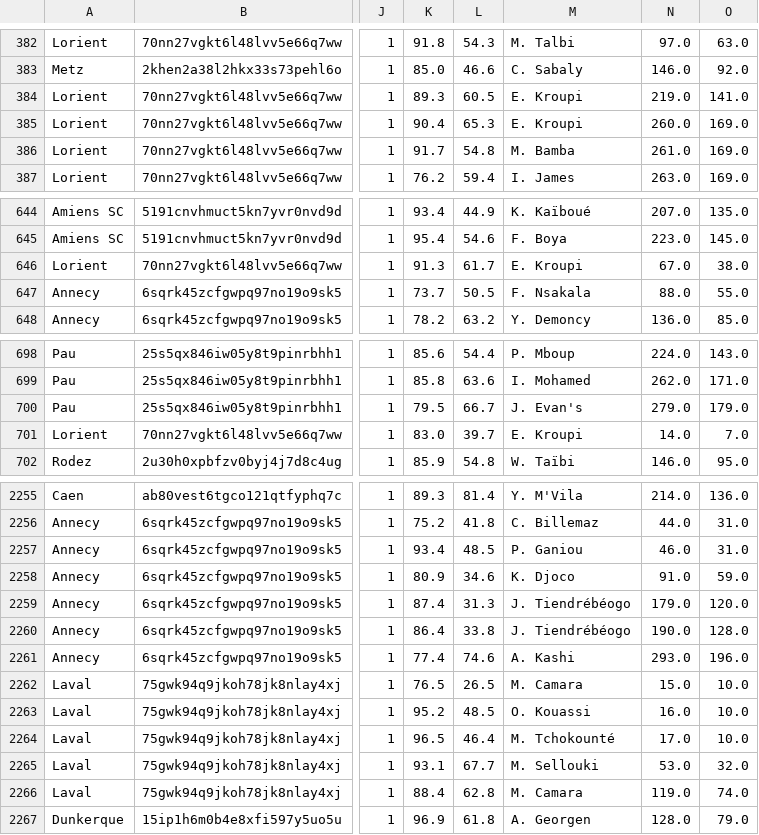
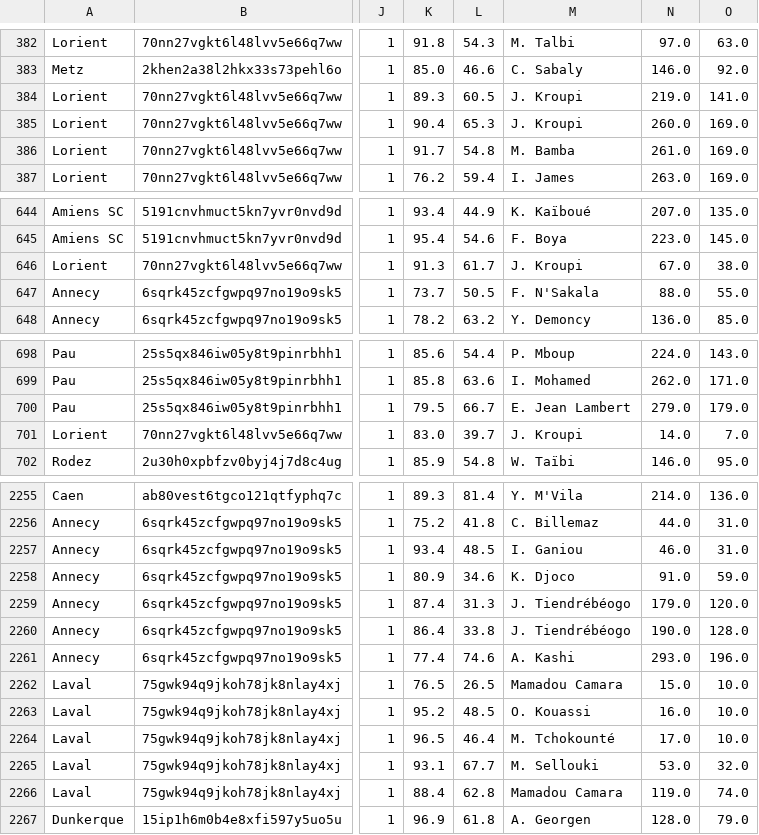
Before and after one commit to AC-Horsens/AC-Horsens-scouting, a CSV file: FRA_Ligue_2_2024_2025/set_pieces_all FRA_Ligue_2_2024_2025.csv, drawn as a sheet; only a part is shown, gaps mark what is left out; the diff covers the shown part only; the diff names each change by its address in the sheet, - before the commit and + after, or states it on an @@ line.

```diff
--- a/FRA_Ligue_2_2024_2025/set_pieces_all FRA_Ligue_2_2024_2025.csv
+++ b/FRA_Ligue_2_2024_2025/set_pieces_all FRA_Ligue_2_2024_2025.csv
-M384:M385: E. Kroupi
+M384:M385: J. Kroupi
-M646: E. Kroupi
+M646: J. Kroupi
-M647: F. Nsakala
+M647: F. N'Sakala
-M700: J. Evan's
+M700: E. Jean Lambert
-M701: E. Kroupi
+M701: J. Kroupi
-M2257: P. Ganiou
+M2257: I. Ganiou
-M2262: M. Camara
+M2262: Mamadou Camara
-M2266: M. Camara
+M2266: Mamadou Camara
```
Also changed, not shown: 19 edited cells elsewhere in this file, CZE_Czech_Liga_2024_2025/set_pieces_all CZE_Czech_Liga_2024_2025.csv, DNK_1_Division_2024_2025/xg_all DNK_1_Division_2024_2025.csv, 27 other files.
